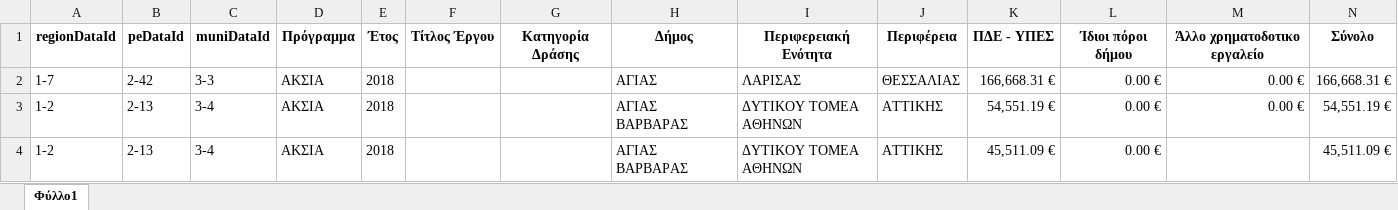
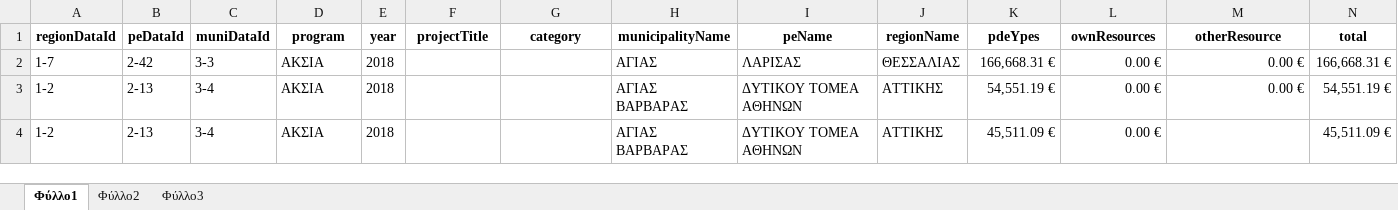
Before and after one commit to mgourlis/greece-map, an Excel workbook: data.xlsx, sheet Φύλλο1, drawn as a sheet; only a part is shown; values as stored, in another font and other column widths than the file's, no borders; removed rows and columns are numbered as before the commit, all else as after; the diff names each change by its address in the sheet, - before the commit and + after, or states it on an @@ line.

Commit message:
dataTable

```diff
--- a/data.xlsx (sheet Φύλλο1)
+++ b/data.xlsx (sheet Φύλλο1)
+sheet tab: Φύλλο2
+sheet tab: Φύλλο3
-row 1: regionDataId | peDataId | muniDataId | Πρόγραμμα | Έτος | Τίτλος Έργου | Κατηγορία Δράσης | Δήμος | Περιφερειακή Ενότητα | Περιφέρεια | ΠΔΕ - ΥΠΕΣ | Ίδιοι πόροι δήμου | Άλλο χρηματοδοτικο εργαλείο | Σύνολο
+row 1: regionDataId | peDataId | muniDataId | program | year | projectTitle | category | municipalityName | peName | regionName | pdeYpes | ownResources | otherResource | total
```
Also changed, not shown: 52 other files.
